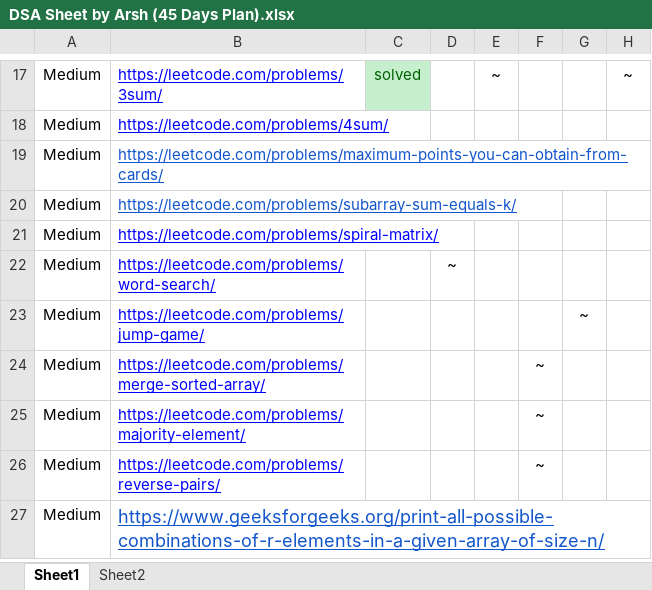
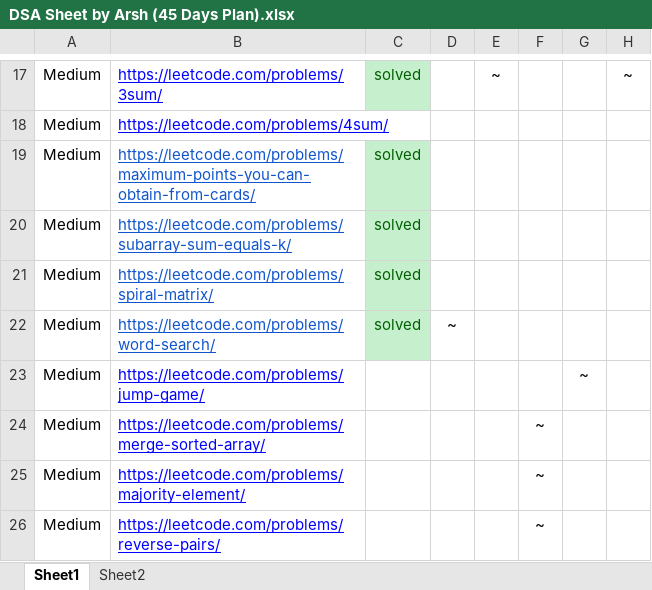
Before and after one commit to Dipesh12chourasiya/dsa_daily_45, an Excel workbook: DSA Sheet by Arsh (45 Days Plan).xlsx, sheet Sheet1, drawn as a sheet; only a part is shown, gaps mark what is left out; the shorter side is filled out with more unchanged rows; values as stored, in another font and other column widths than the file's, no borders; the diff names each change by its address in the sheet, - before the commit and + after, or states it on an @@ line.

```diff
--- a/DSA Sheet by Arsh (45 Days Plan).xlsx (sheet Sheet1)
+++ b/DSA Sheet by Arsh (45 Days Plan).xlsx (sheet Sheet1)
-C19:C22: (empty)
+C19:C22: solved
-C19:C22 fill: none
+C19:C22 fill: #C6EFCE
-B21:B22 text colour: #0000FF
+B21:B22 text colour: #1155CC
```
Also changed, not shown: 4 other files.
